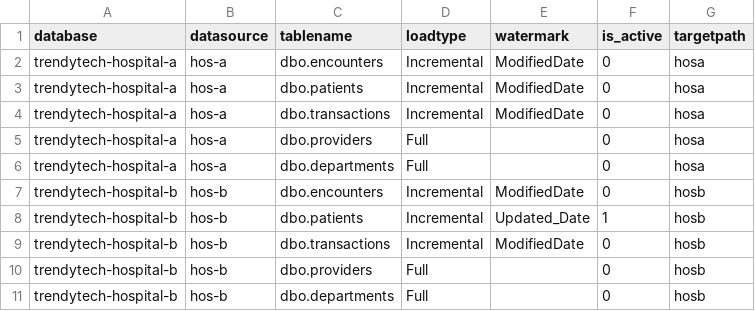
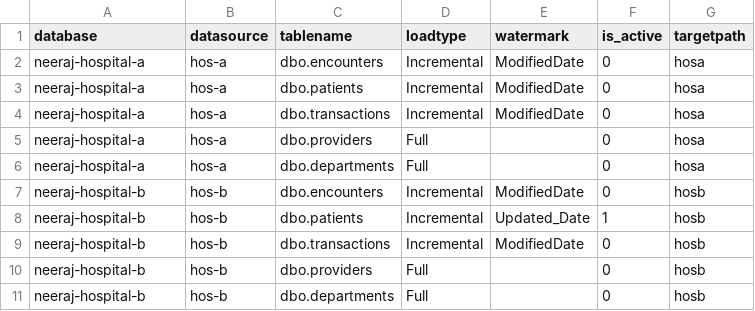
Before and after one commit to nk3099/health-cares-azure-data-engineering, a CSV file: load_config.csv, drawn as a sheet.

Commit message:
Update load_config.csv

```diff
--- a/load_config.csv
+++ b/load_config.csv
@@ -1,11 +1,11 @@
 database,datasource,tablename,loadtype,watermark,is_active,targetpath
-trendytech-hospital-a,hos-a,dbo.encounters,Incremental,ModifiedDate,0,hosa
-trendytech-hospital-a,hos-a,dbo.patients,Incremental,ModifiedDate,0,hosa
-trendytech-hospital-a,hos-a,dbo.transactions,Incremental,ModifiedDate,0,hosa
-trendytech-hospital-a,hos-a,dbo.providers,Full,,0,hosa
-trendytech-hospital-a,hos-a,dbo.departments,Full,,0,hosa
-trendytech-hospital-b,hos-b,dbo.encounters,Incremental,ModifiedDate,0,hosb
-trendytech-hospital-b,hos-b,dbo.patients,Incremental,Updated_Date,1,hosb
-trendytech-hospital-b,hos-b,dbo.transactions,Incremental,ModifiedDate,0,hosb
-trendytech-hospital-b,hos-b,dbo.providers,Full,,0,hosb
-trendytech-hospital-b,hos-b,dbo.departments,Full,,0,hosb
+neeraj-hospital-a,hos-a,dbo.encounters,Incremental,ModifiedDate,0,hosa
+neeraj-hospital-a,hos-a,dbo.patients,Incremental,ModifiedDate,0,hosa
+neeraj-hospital-a,hos-a,dbo.transactions,Incremental,ModifiedDate,0,hosa
+neeraj-hospital-a,hos-a,dbo.providers,Full,,0,hosa
+neeraj-hospital-a,hos-a,dbo.departments,Full,,0,hosa
+neeraj-hospital-b,hos-b,dbo.encounters,Incremental,ModifiedDate,0,hosb
+neeraj-hospital-b,hos-b,dbo.patients,Incremental,Updated_Date,1,hosb
+neeraj-hospital-b,hos-b,dbo.transactions,Incremental,ModifiedDate,0,hosb
+neeraj-hospital-b,hos-b,dbo.providers,Full,,0,hosb
+neeraj-hospital-b,hos-b,dbo.departments,Full,,0,hosb
```
